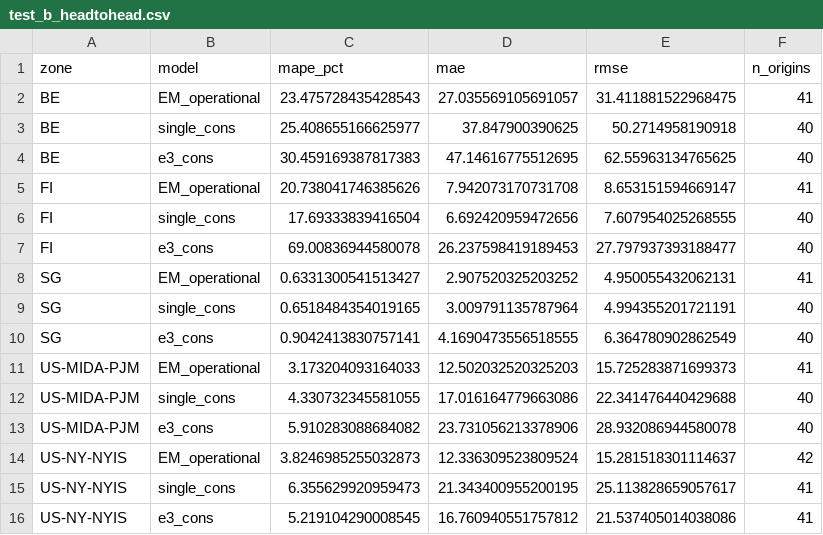
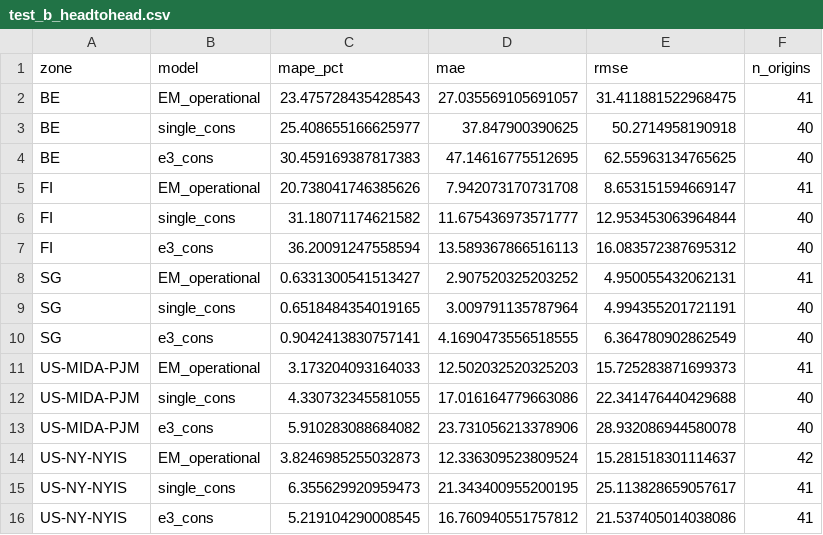
Before and after one commit to nicolaswilches/carbon-intensity-forecast, a CSV file: outputs/test_b_headtohead.csv, drawn as a sheet.

```diff
--- a/outputs/test_b_headtohead.csv
+++ b/outputs/test_b_headtohead.csv
@@ -5,4 +5,4 @@ BE,e3_cons,30.459169387817383,47.14616775512695,62.55963134765625,40
 FI,EM_operational,20.738041746385626,7.942073170731708,8.653151594669147,41
-FI,single_cons,17.69333839416504,6.692420959472656,7.607954025268555,40
-FI,e3_cons,69.00836944580078,26.237598419189453,27.797937393188477,40
+FI,single_cons,31.18071174621582,11.675436973571777,12.953453063964844,40
+FI,e3_cons,36.20091247558594,13.589367866516113,16.083572387695312,40
 SG,EM_operational,0.6331300541513427,2.907520325203252,4.950055432062131,41
```
Also changed, not shown: outputs/final_metrics.csv, outputs/test_b_structural.csv, 11 other files.
